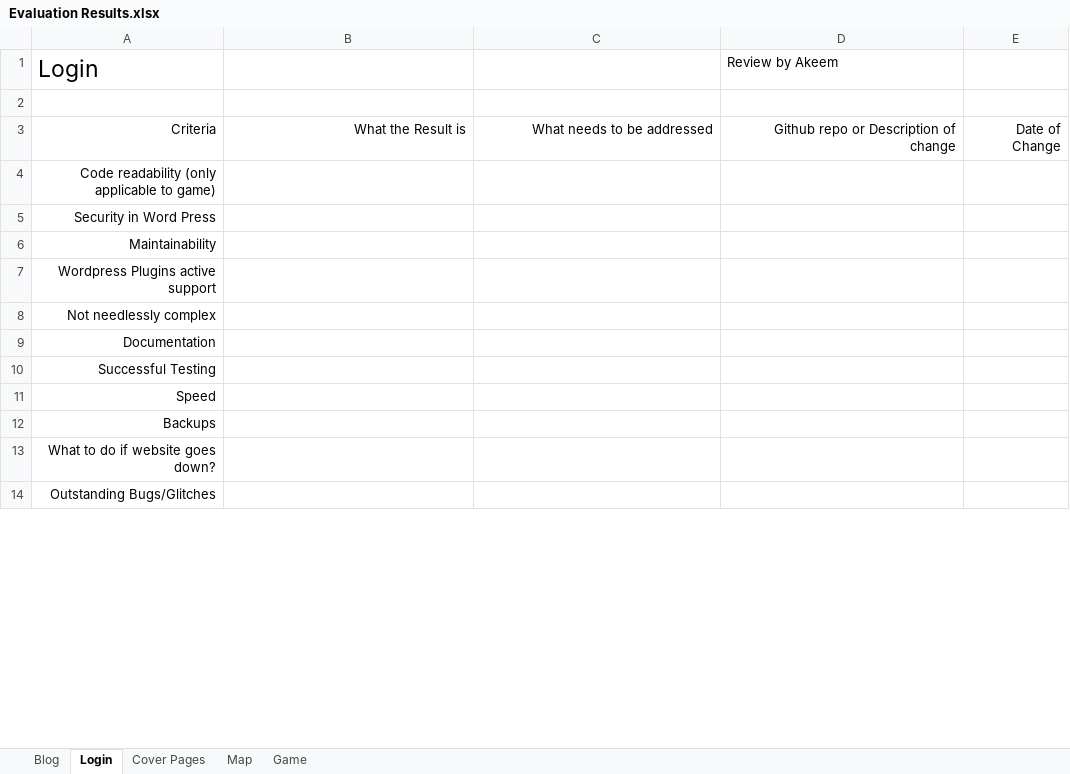
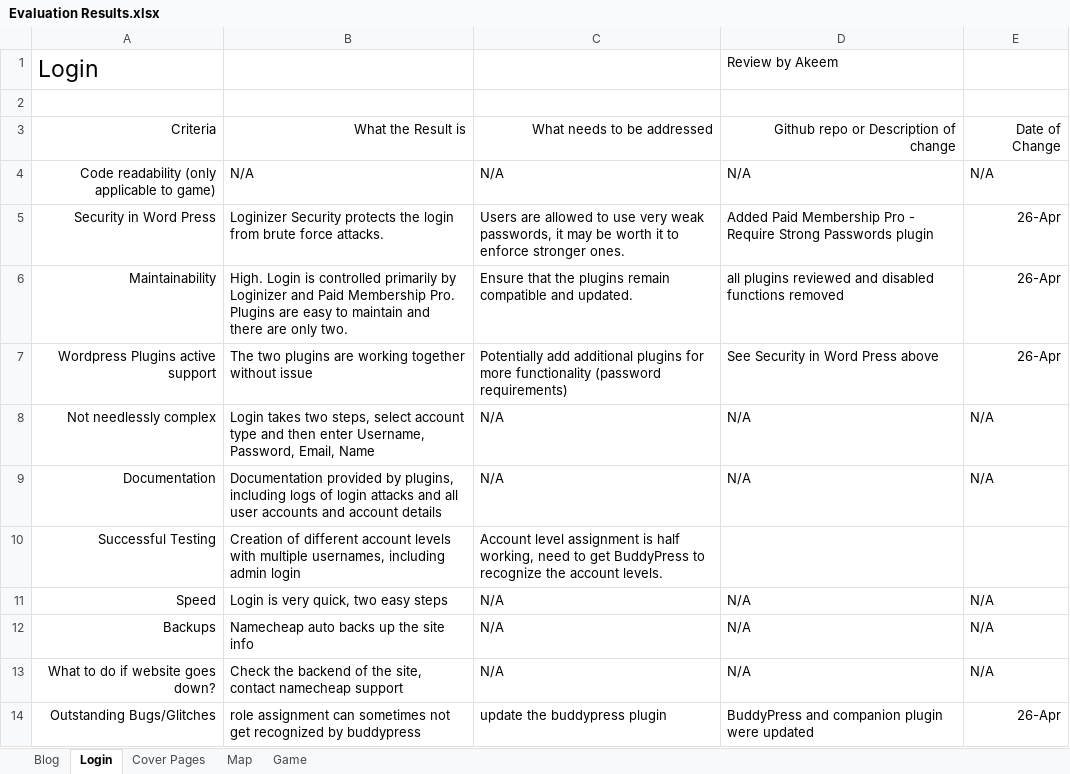
Before and after one commit to Hanandrof/Group-3-Repository, an Excel workbook: Deliverables/Code Review/Evaluation Results.xlsx, sheet Login, drawn as a sheet; only a part is shown; values as stored, in another font and other column widths than the file's, no borders; the diff covers the shown part only; the diff names each change by its address in the sheet, - before the commit and + after, or states it on an @@ line.

```diff
--- a/Deliverables/Code Review/Evaluation Results.xlsx (sheet Login)
+++ b/Deliverables/Code Review/Evaluation Results.xlsx (sheet Login)
-B4: (empty)
+B4: N/A
-C4: (empty)
+C4: N/A
-D4: (empty)
+D4: N/A
-E4: (empty)
+E4: N/A
-B5: (empty)
+B5: Loginizer Security protects the login from brute force attacks.
-C5: (empty)
+C5: Users are allowed to use very weak passwords, it may be worth it to enforce stronger ones.
-D5: (empty)
+D5: Added Paid Membership Pro - Require Strong Passwords plugin
-E5:E7: (empty)
+E5:E7: 26-Apr
-B6: (empty)
+B6: High. Login is controlled primarily by Loginizer and Paid Membership Pro. Plugins are easy to maintain and there are only two.
-C6: (empty)
+C6: Ensure that the plugins remain compatible and updated.
-D6: (empty)
+D6: all plugins reviewed and disabled functions removed
-B7: (empty)
+B7: The two plugins are working together without issue
-C7: (empty)
+C7: Potentially add additional plugins for more functionality (password requirements)
-D7: (empty)
+D7: See Security in Word Press above
-B8: (empty)
+B8: Login takes two steps, select account type and then enter Username, Password, Email, Name
-C8:C9: (empty)
+C8:C9: N/A
-D8:D9: (empty)
+D8:D9: N/A
-E8:E9: (empty)
+E8:E9: N/A
-B9: (empty)
+B9: Documentation provided by plugins, including logs of login attacks and all user accounts and account details
-B10: (empty)
+B10: Creation of different account levels with multiple usernames, including admin login
-C10: (empty)
+C10: Account level assignment is half working, need to get BuddyPress to recognize the account levels.
-B11: (empty)
+B11: Login is very quick, two easy steps
-C11:C13: (empty)
+C11:C13: N/A
-D11:D13: (empty)
+D11:D13: N/A
-E11:E13: (empty)
+E11:E13: N/A
-B12: (empty)
+B12: Namecheap auto backs up the site info
-B13: (empty)
+B13: Check the backend of the site, contact namecheap support
-B14: (empty)
+B14: role assignment can sometimes not get recognized by buddypress
-C14: (empty)
+C14: update the buddypress plugin
-D14: (empty)
+D14: BuddyPress and companion plugin were updated
-E14: (empty)
+E14: 26-Apr
```
Also changed, not shown: 8 edited cells elsewhere in this sheet, sheet Map, sheet Cover Pages.
